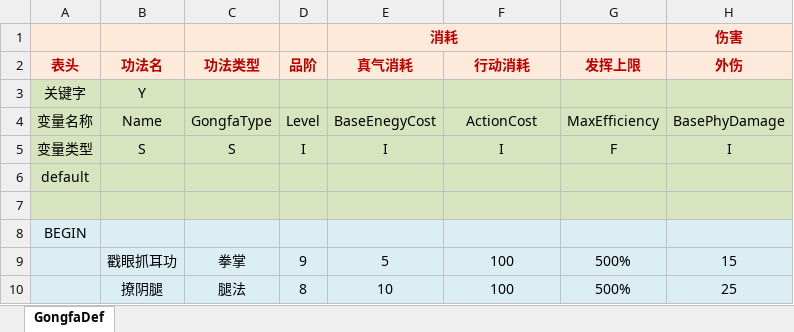
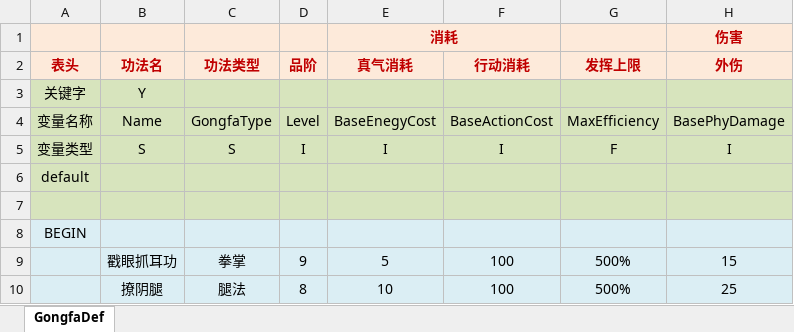
Before and after one commit to potsh/Gongfu-World, an Excel workbook: Assets/Data/excel/功法数据表.xlsx, sheet GongfaDef, drawn as a sheet; only a part is shown; values as stored, in another font and other column widths than the file's, no borders; conditional formats not drawn; the diff names each change by its address in the sheet, - before the commit and + after, or states it on an @@ line.

```diff
--- a/Assets/Data/excel/功法数据表.xlsx (sheet GongfaDef)
+++ b/Assets/Data/excel/功法数据表.xlsx (sheet GongfaDef)
-F4 (行动消耗): ActionCost
+F4 (行动消耗): BaseActionCost
```
Also changed, not shown: 16 other files.
